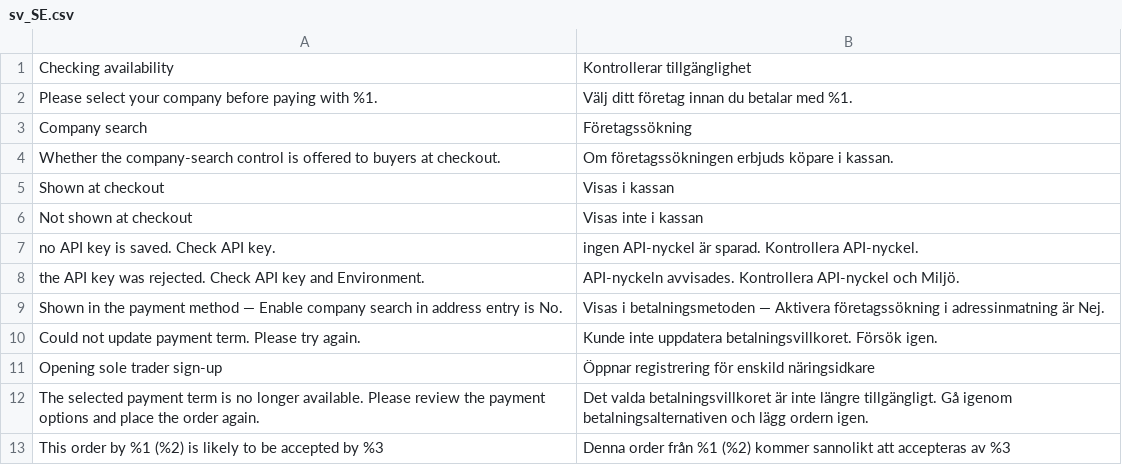
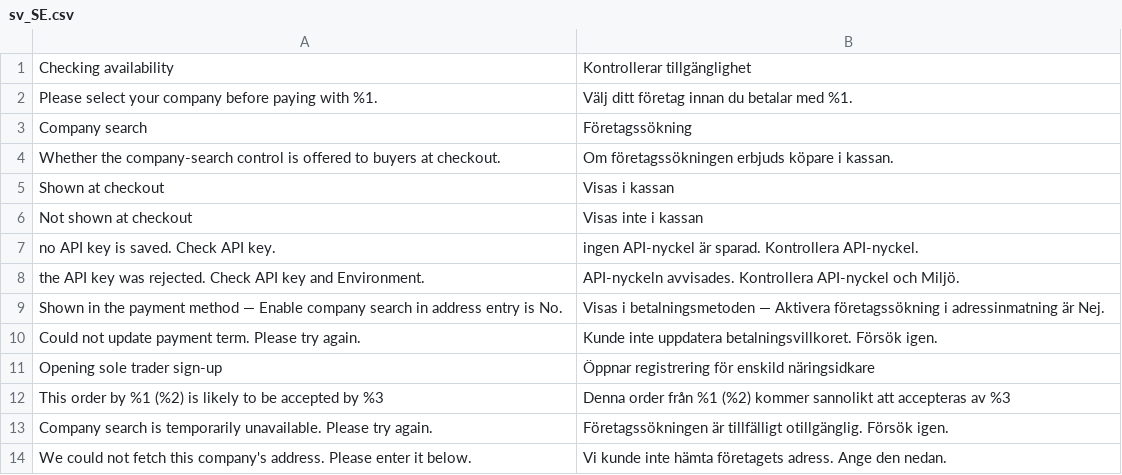
Before and after one commit to two-inc/magento-hyva-extension, a CSV file: i18n/sv_SE.csv, drawn as a sheet; removed rows and columns are numbered as before the commit, all else as after; the diff names each change by its address in the sheet, - before the commit and + after, or states it on an @@ line.

```diff
--- a/i18n/sv_SE.csv
+++ b/i18n/sv_SE.csv
-row 12: The selected payment term is no longer available. Please review the payment options and place the order again. | Det valda betalningsvillkoret är inte längre tillgängligt. Gå igenom betalningsalternativen och lägg ordern igen.
+row 13: Company search is temporarily unavailable. Please try again. | Företagssökningen är tillfälligt otillgänglig. Försök igen.
+row 14: We could not fetch this company's address. Please enter it below. | Vi kunde inte hämta företagets adress. Ange den nedan.
```
Also changed, not shown: i18n/es_ES.csv, i18n/nb_NO.csv, 8 other files.
